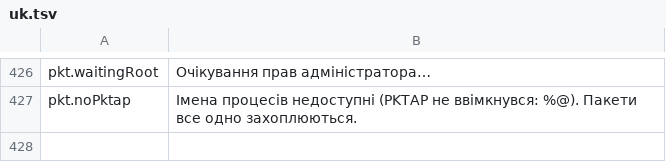
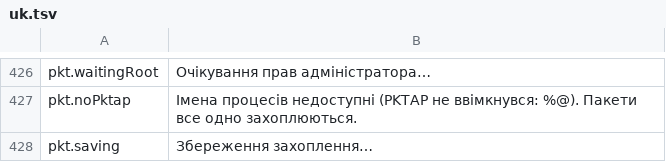
Before and after one commit to cybertoxin3/permwatch, a TSV file: app/i18n/uk.tsv, drawn as a sheet; only a part is shown, gaps mark what is left out; the diff names each change by its address in the sheet, - before the commit and + after, or states it on an @@ line.

```diff
--- a/app/i18n/uk.tsv
+++ b/app/i18n/uk.tsv
+row 428: pkt.saving | Збереження захоплення…
```
Also changed, not shown: app/i18n/ar.tsv, app/i18n/de.tsv, 14 other files.
